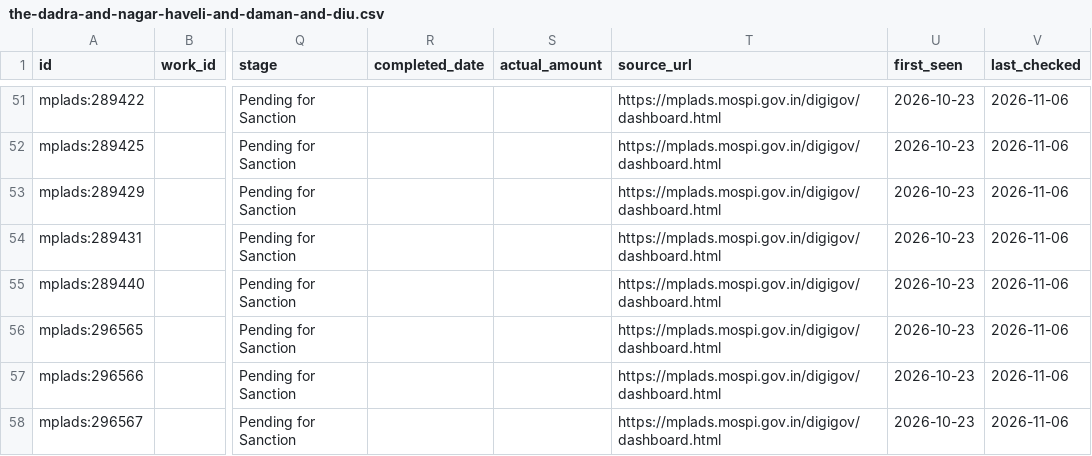
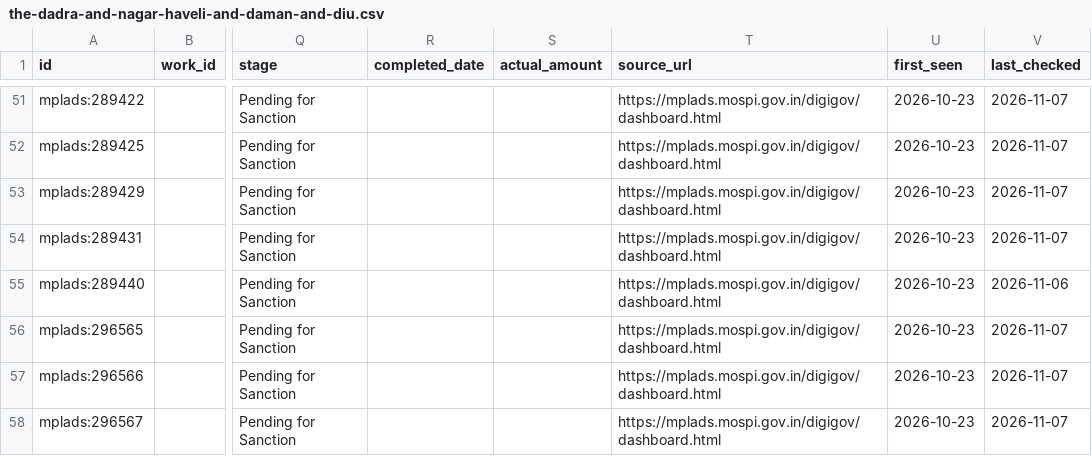
Before and after one commit to is-this-itt/nagarika, a CSV file: data/mplads/the-dadra-and-nagar-haveli-and-daman-and-diu.csv, drawn as a sheet; only a part is shown, gaps mark what is left out; the diff covers the shown part only; the diff names each change by its address in the sheet, - before the commit and + after, or states it on an @@ line.

```diff
--- a/data/mplads/the-dadra-and-nagar-haveli-and-daman-and-diu.csv
+++ b/data/mplads/the-dadra-and-nagar-haveli-and-daman-and-diu.csv
-V51:V54 (last_checked): 2026-11-06
+V51:V54 (last_checked): 2026-11-07
-V56:V58 (last_checked): 2026-11-06
+V56:V58 (last_checked): 2026-11-07
```
Also changed, not shown: 3 added rows and 45 edited cells elsewhere in this file, data/mplads/arunachal-pradesh.csv, data/mplads/assam.csv, 35 other files.
